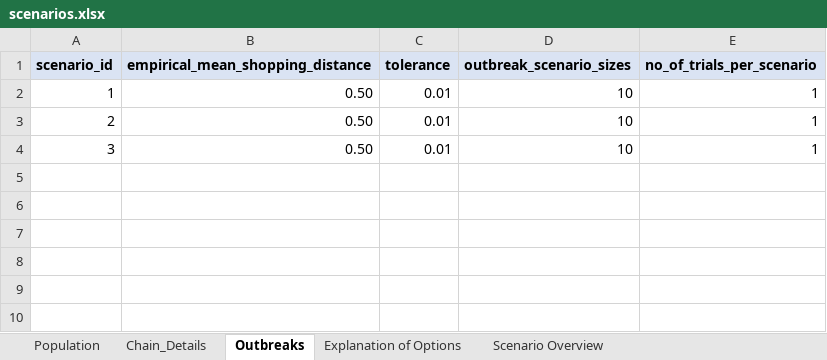
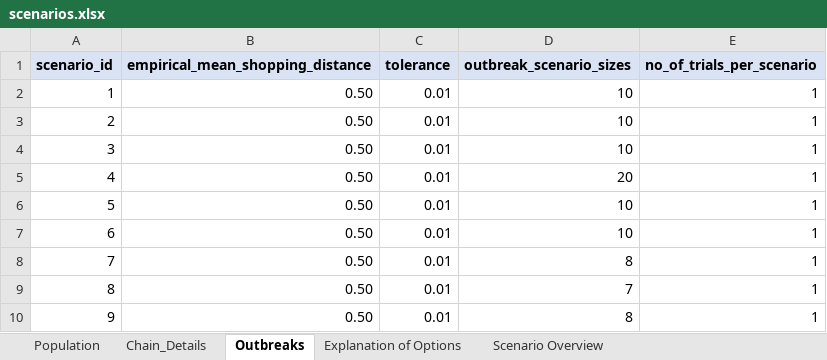
Before and after one commit to SandraRudeloff/Pattern_Comparison_Toy_Example, an Excel workbook: Traceback_Model/Input_Data/scenarios.xlsx, sheet Outbreaks, drawn as a sheet; values as stored, in another font and other column widths than the file's, no borders; the diff names each change by its address in the sheet, - before the commit and + after, or states it on an @@ line.

```diff
--- a/Traceback_Model/Input_Data/scenarios.xlsx (sheet Outbreaks)
+++ b/Traceback_Model/Input_Data/scenarios.xlsx (sheet Outbreaks)
+row 5: 4 | 0.50 | 0.01 | 20 | 1
+row 6: 5 | 0.50 | 0.01 | 10 | 1
+row 7: 6 | 0.50 | 0.01 | 10 | 1
+row 8: 7 | 0.50 | 0.01 | 8 | 1
+row 9: 8 | 0.50 | 0.01 | 7 | 1
+row 10: 9 | 0.50 | 0.01 | 8 | 1
```
Also changed, not shown: sheet Scenario Overview, sheet Chain_Details, sheet Population, 31 other files.
